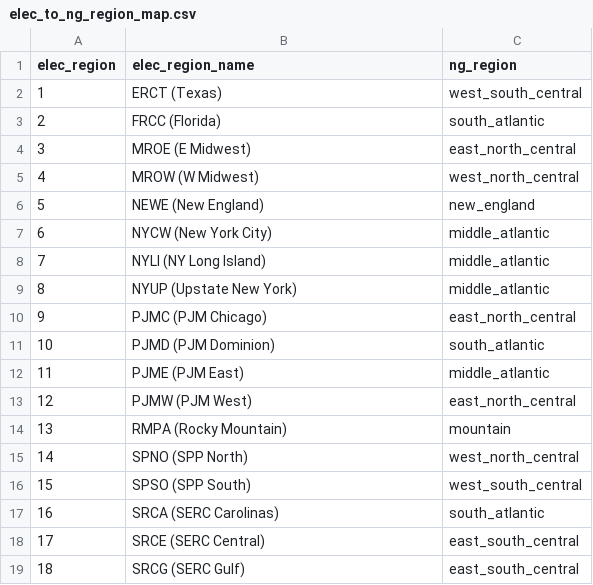
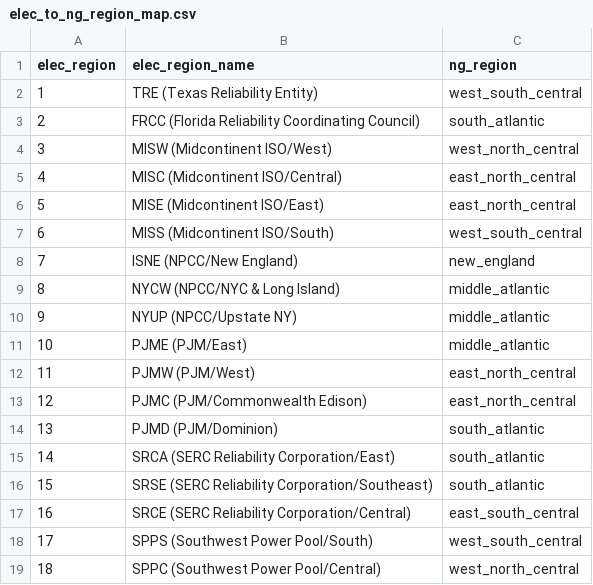
Before and after one commit to Community-NEMS/cnems-models, a CSV file: input/natural_gas/elec_to_ng_region_map.csv, drawn as a sheet; only a part is shown; the diff covers the shown part only.

Commit message:
Correct electricity->gas crosswalk to the AEO2020+ EMM region scheme#

```diff
--- a/input/natural_gas/elec_to_ng_region_map.csv
+++ b/input/natural_gas/elec_to_ng_region_map.csv
@@ -1,19 +1,19 @@
 elec_region,elec_region_name,ng_region
-1,ERCT (Texas),west_south_central
-2,FRCC (Florida),south_atlantic
-3,MROE (E Midwest),east_north_central
-4,MROW (W Midwest),west_north_central
-5,NEWE (New England),new_england
-6,NYCW (New York City),middle_atlantic
-7,NYLI (NY Long Island),middle_atlantic
-8,NYUP (Upstate New York),middle_atlantic
-9,PJMC (PJM Chicago),east_north_central
-10,PJMD (PJM Dominion),south_atlantic
-11,PJME (PJM East),middle_atlantic
-12,PJMW (PJM West),east_north_central
-13,RMPA (Rocky Mountain),mountain
-14,SPNO (SPP North),west_north_central
-15,SPSO (SPP South),west_south_central
-16,SRCA (SERC Carolinas),south_atlantic
-17,SRCE (SERC Central),east_south_central
-18,SRCG (SERC Gulf),east_south_central
+1,TRE (Texas Reliability Entity),west_south_central
+2,FRCC (Florida Reliability Coordinating Council),south_atlantic
+3,MISW (Midcontinent ISO/West),west_north_central
+4,MISC (Midcontinent ISO/Central),east_north_central
+5,MISE (Midcontinent ISO/East),east_north_central
+6,MISS (Midcontinent ISO/South),west_south_central
+7,ISNE (NPCC/New England),new_england
+8,NYCW (NPCC/NYC & Long Island),middle_atlantic
+9,NYUP (NPCC/Upstate NY),middle_atlantic
+10,PJME (PJM/East),middle_atlantic
+11,PJMW (PJM/West),east_north_central
+12,PJMC (PJM/Commonwealth Edison),east_north_central
+13,PJMD (PJM/Dominion),south_atlantic
+14,SRCA (SERC Reliability Corporation/East),south_atlantic
+15,SRSE (SERC Reliability Corporation/Southeast),south_atlantic
+16,SRCE (SERC Reliability Corporation/Central),east_south_central
+17,SPPS (Southwest Power Pool/South),west_south_central
+18,SPPC (Southwest Power Pool/Central),west_north_central
```
Also changed, not shown: 12 edited cells elsewhere in this file.
